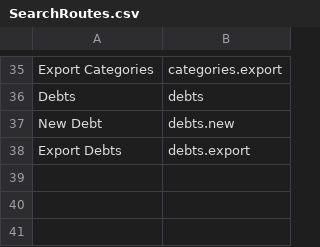
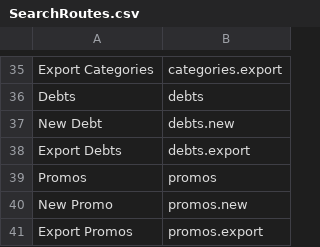
Before and after one commit to Yellow953/WataniaLibrary, a CSV file: database/data/SearchRoutes.csv, drawn as a sheet; only a part is shown, gaps mark what is left out.

Commit message:
promo admin

```diff
--- a/database/data/SearchRoutes.csv
+++ b/database/data/SearchRoutes.csv
@@ -38 +38,4 @@ New Debt,debts.new,
 Export Debts,debts.export,
+Promos,promos,
+New Promo,promos.new,
+Export Promos,promos.export,
```
Also changed, not shown: 9 other files.
